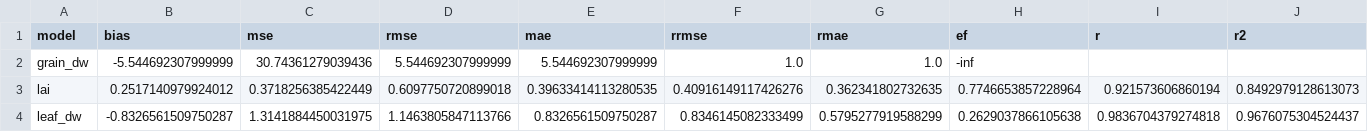
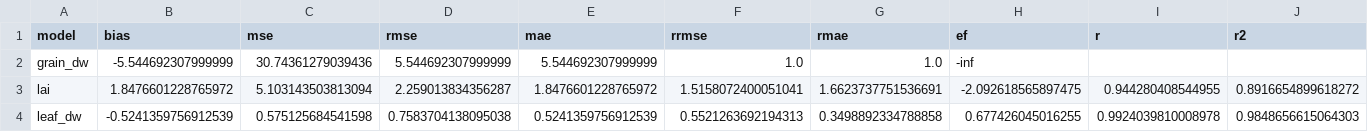
Before and after one commit to acassio11/py-jules, a CSV file: jules_run/namelists/output/MZ0003.perf.csv, drawn as a sheet; only a part is shown; the diff covers the shown part only; the diff names each change by its address in the sheet, - before the commit and + after, or states it on an @@ line.

```diff
--- a/jules_run/namelists/output/MZ0003.perf.csv
+++ b/jules_run/namelists/output/MZ0003.perf.csv
-B3 (bias): 0.2517140979924012
+B3 (bias): 1.8476601228765972
-C3 (mse): 0.3718256385422449
+C3 (mse): 5.103143503813094
-D3 (rmse): 0.6097750720899018
+D3 (rmse): 2.259013834356287
-E3 (mae): 0.39633414113280535
+E3 (mae): 1.8476601228765972
-F3 (rrmse): 0.40916149117426276
+F3 (rrmse): 1.5158072400051041
-G3 (rmae): 0.362341802732635
+G3 (rmae): 1.6623737751536691
-H3 (ef): 0.7746653857228964
+H3 (ef): -2.092618565897475
-I3 (r): 0.921573606860194
+I3 (r): 0.944280408544955
-J3 (r2): 0.8492979128613073
+J3 (r2): 0.8916654899618272
-B4 (bias): -0.8326561509750287
+B4 (bias): -0.5241359756912539
-C4 (mse): 1.3141884450031975
+C4 (mse): 0.575125684541598
-D4 (rmse): 1.1463805847113766
+D4 (rmse): 0.7583704138095038
-E4 (mae): 0.8326561509750287
+E4 (mae): 0.5241359756912539
-F4 (rrmse): 0.8346145082333499
+F4 (rrmse): 0.5521263692194313
-G4 (rmae): 0.5795277919588299
+G4 (rmae): 0.3498892334788858
-H4 (ef): 0.2629037866105638
+H4 (ef): 0.677426045016255
-I4 (r): 0.9836704379274818
+I4 (r): 0.9924039810008978
-J4 (r2): 0.9676075304524437
+J4 (r2): 0.9848656615064303
```
Also changed, not shown: 82 edited cells elsewhere in this file, jules_run/namelists/output/MZ0003.day.time_y_x.csv, jules_run/namelists/output/MZ0003.mon.time_cpft_y_x.csv, 15 other files.
